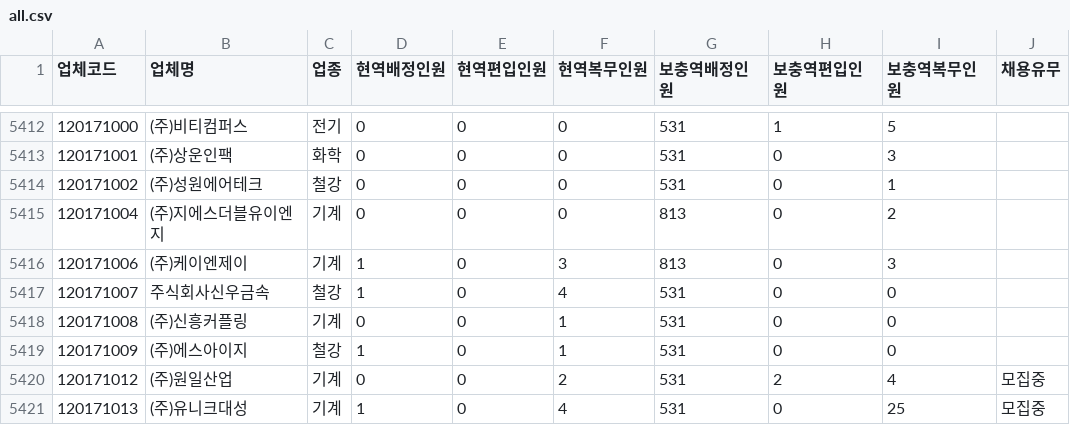
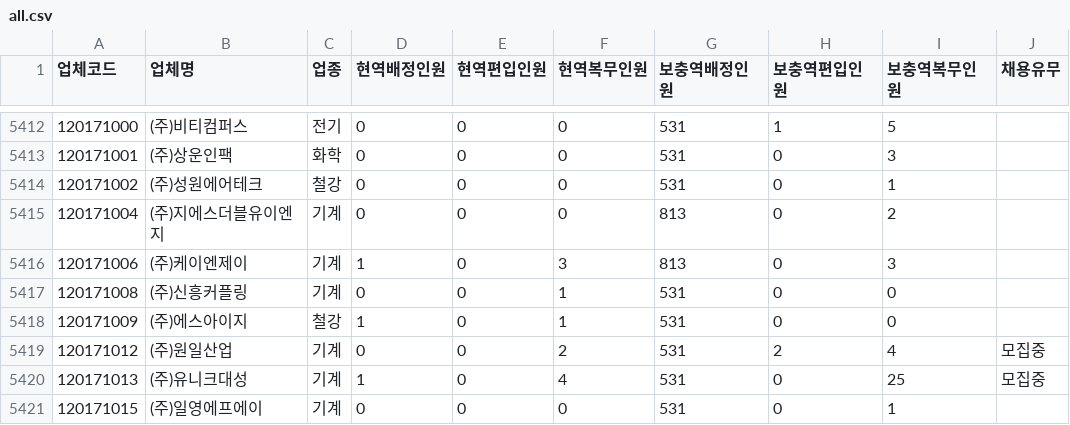
Before and after one commit to stleamist/mma-company-crawler, a CSV file: result/all.csv, drawn as a sheet; only a part is shown, gaps mark what is left out; the shorter side is filled out with more unchanged rows; the diff names each change by its address in the sheet, - before the commit and + after, or states it on an @@ line.

```diff
--- a/result/all.csv
+++ b/result/all.csv
-row 5417: 120171007 | 주식회사신우금속 | 철강 | 1 | 0 | 4 | 531 | 0 | 0
```
Also changed, not shown: result/raw.csv.
